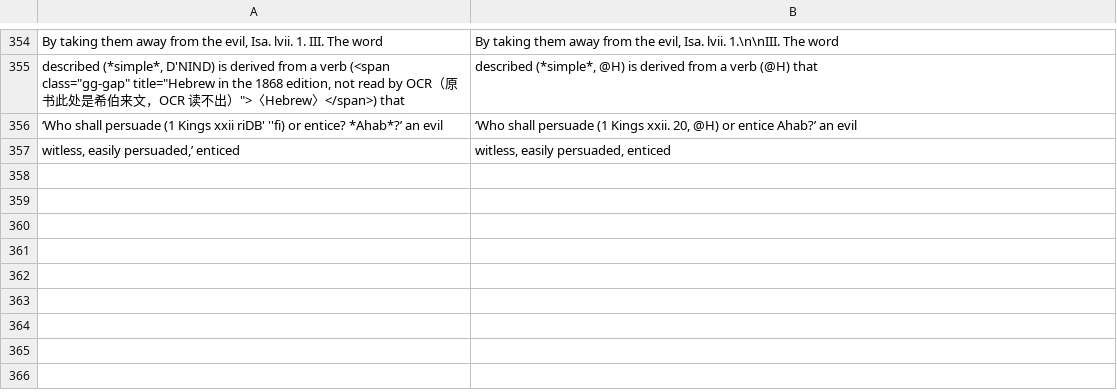
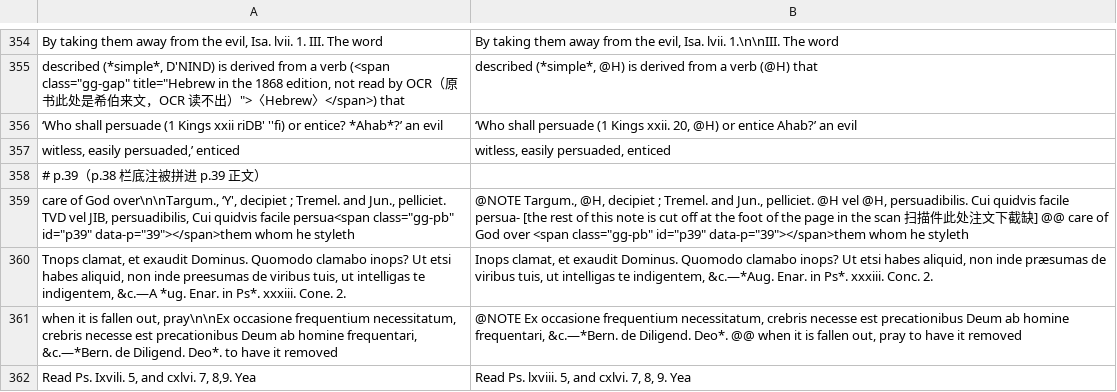
Before and after one commit to whcjb/whcjb.github.io, a TSV file: gouge_raw/psalm116/fixes.tsv, drawn as a sheet; only a part is shown, gaps mark what is left out; the diff names each change by its address in the sheet, - before the commit and + after, or states it on an @@ line.

```diff
--- a/gouge_raw/psalm116/fixes.tsv
+++ b/gouge_raw/psalm116/fixes.tsv
+row 358: # p.39（p.38 栏底注被拼进 p.39 正文）
+row 359: care of God over\n\nTargum., ‘Y', decipiet ; Tremel. and Jun., pelliciet. TVD vel JIB, persuadibilis, Cui quidvis facile persua<span class="gg-pb" id="p39" data-p="39"></span>them whom he styleth | @NOTE Targum., @H, decipiet ; Tremel. and Jun., pelliciet. @H vel @H, persuadibilis. Cui quidvis facile persua- [the rest of this note is cut off at the foot of the page in the scan 扫描件此处注文下截缺] @@ care of God over <span class="gg-pb" id="p39" data-p="39"></span>them whom he styleth
+row 360: Tnops clamat, et exaudit Dominus. Quomodo clamabo inops? Ut etsi habes aliquid, non inde preesumas de viribus tuis, ut intelligas te indigentem, &c.—A *ug. Enar. in Ps*. xxxiii. Cone. 2. | Inops clamat, et exaudit Dominus. Quomodo clamabo inops? Ut etsi habes aliquid, non inde præsumas de viribus tuis, ut intelligas te indigentem, &c.—*Aug. Enar. in Ps*. xxxiii. Conc. 2.
+row 361: when it is fallen out, pray\n\nEx occasione frequentium necessitatum, crebris necesse est precationibus Deum ab homine frequentari, &c.—*Bern. de Diligend. Deo*. to have it removed | @NOTE Ex occasione frequentium necessitatum, crebris necesse est precationibus Deum ab homine frequentari, &c.—*Bern. de Diligend. Deo*. @@ when it is fallen out, pray to have it removed
+row 362: Read Ps. Ixvili. 5, and cxlvi. 7, 8,9. Yea | Read Ps. lxviii. 5, and cxlvi. 7, 8, 9. Yea
```
Also changed, not shown: 1 other file.
